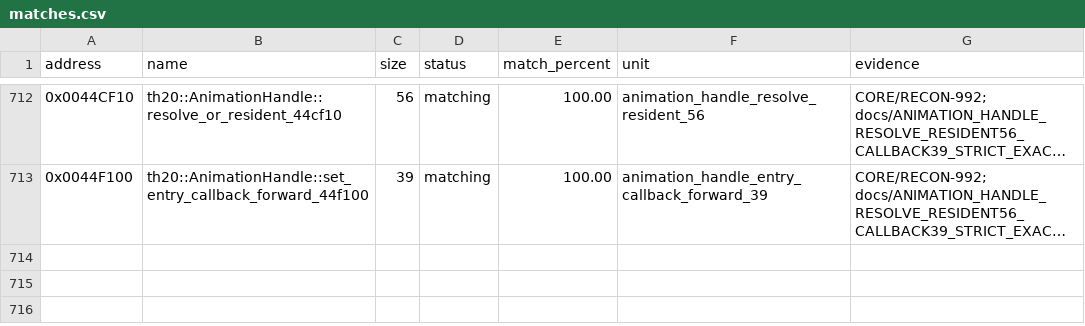
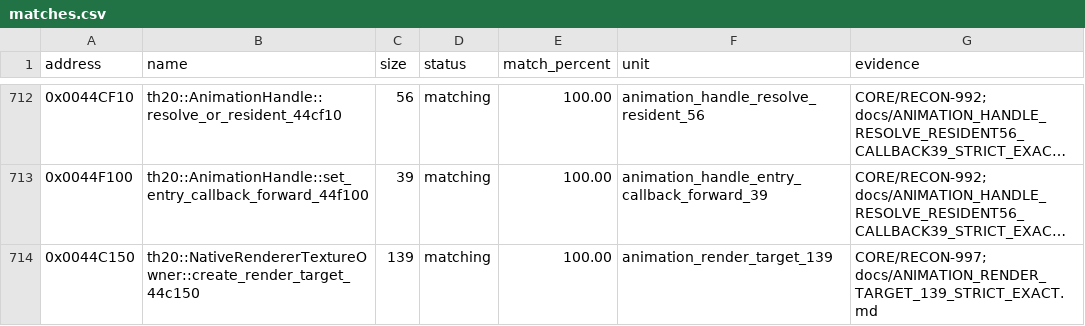
Before and after one commit to N0zoM1z0/th20, a CSV file: config/matches.csv, drawn as a sheet; only a part is shown, gaps mark what is left out; long unchanged cells end in …; the diff names each change by its address in the sheet, - before the commit and + after, or states it on an @@ line.

Commit message:
gpt-web: match complete 139-byte Renderer D3D9 render-target creator

```diff
--- a/config/matches.csv
+++ b/config/matches.csv
+row 714: 0x0044C150 | th20::NativeRendererTextureOwner::create_render_target_44c150 | 139 | matching | 100.00 | animation_render_target_139 | CORE/RECON-997; docs/ANIMATION_RENDER_TARGET_139_STRICT_EXACT.md
```
Also changed, not shown: config/implemented.csv, config/reccmp-functions.csv, 10 other files.
